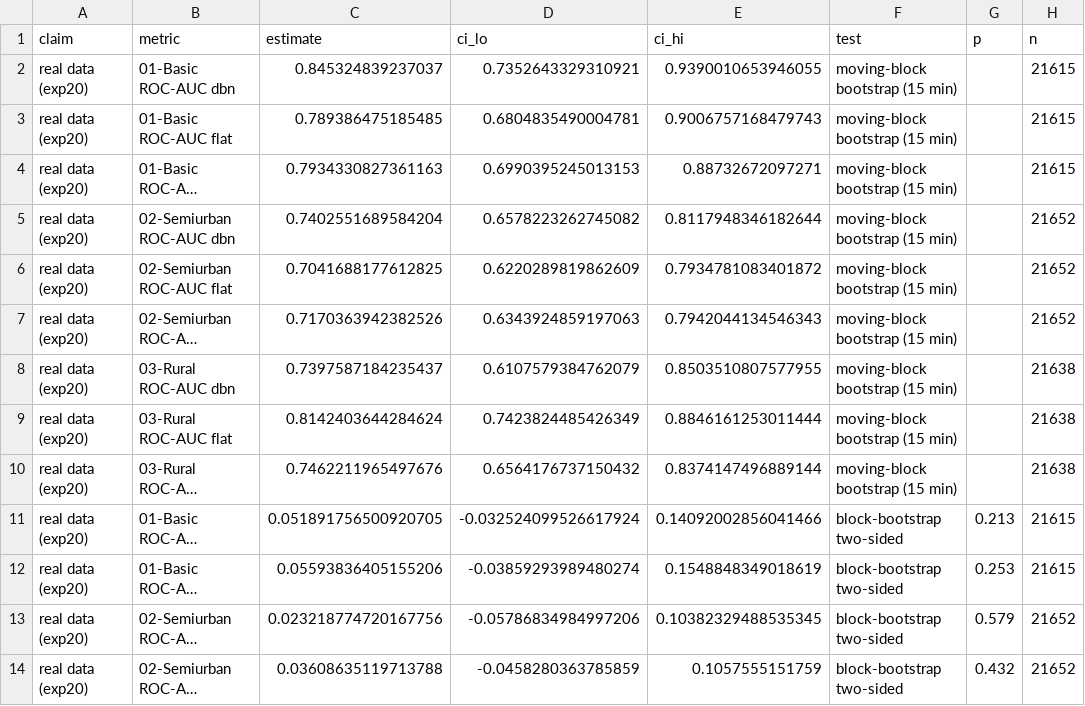
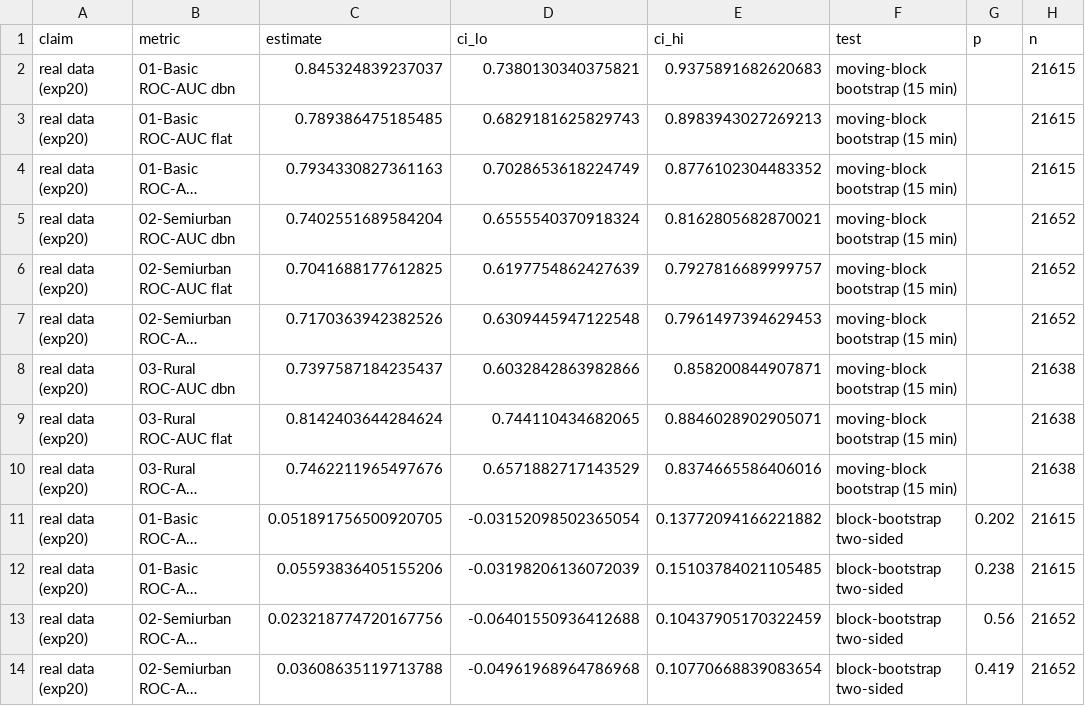
Before and after one commit to bodapatisaikrishna/CyberPhysicalDBN, a CSV file: results/summary/stats_real_data.csv, drawn as a sheet; only a part is shown; long unchanged cells end in …; the diff covers the shown part only; the diff names each change by its address in the sheet, - before the commit and + after, or states it on an @@ line.

```diff
--- a/results/summary/stats_real_data.csv
+++ b/results/summary/stats_real_data.csv
-D2 (ci_lo): 0.7352643329310921
+D2 (ci_lo): 0.7380130340375821
-E2 (ci_hi): 0.9390010653946055
+E2 (ci_hi): 0.9375891682620683
-D3 (ci_lo): 0.6804835490004781
+D3 (ci_lo): 0.6829181625829743
-E3 (ci_hi): 0.9006757168479743
+E3 (ci_hi): 0.8983943027269213
-D4 (ci_lo): 0.6990395245013153
+D4 (ci_lo): 0.7028653618224749
-E4 (ci_hi): 0.88732672097271
+E4 (ci_hi): 0.8776102304483352
-D5 (ci_lo): 0.6578223262745082
+D5 (ci_lo): 0.6555540370918324
-E5 (ci_hi): 0.8117948346182644
+E5 (ci_hi): 0.8162805682870021
-D6 (ci_lo): 0.6220289819862609
+D6 (ci_lo): 0.6197754862427639
-E6 (ci_hi): 0.7934781083401872
+E6 (ci_hi): 0.7927816689999757
-D7 (ci_lo): 0.6343924859197063
+D7 (ci_lo): 0.6309445947122548
-E7 (ci_hi): 0.7942044134546343
+E7 (ci_hi): 0.7961497394629453
-D8 (ci_lo): 0.6107579384762079
+D8 (ci_lo): 0.6032842863982866
-E8 (ci_hi): 0.8503510807577955
+E8 (ci_hi): 0.858200844907871
-D9 (ci_lo): 0.7423824485426349
+D9 (ci_lo): 0.744110434682065
-E9 (ci_hi): 0.8846161253011444
+E9 (ci_hi): 0.8846028902905071
-D10 (ci_lo): 0.6564176737150432
+D10 (ci_lo): 0.6571882717143529
-E10 (ci_hi): 0.8374147496889144
+E10 (ci_hi): 0.8374665586406016
-D11 (ci_lo): -0.032524099526617924
+D11 (ci_lo): -0.03152098502365054
-E11 (ci_hi): 0.14092002856041466
+E11 (ci_hi): 0.13772094166221882
-G11 (p): 0.213
+G11 (p): 0.202
-D12 (ci_lo): -0.03859293989480274
+D12 (ci_lo): -0.03198206136072039
-E12 (ci_hi): 0.1548848349018619
+E12 (ci_hi): 0.15103784021105485
-G12 (p): 0.253
+G12 (p): 0.238
-D13 (ci_lo): -0.05786834984997206
+D13 (ci_lo): -0.06401550936412688
-E13 (ci_hi): 0.10382329488535345
+E13 (ci_hi): 0.10437905170322459
-G13 (p): 0.579
+G13 (p): 0.56
-D14 (ci_lo): -0.0458280363785859
+D14 (ci_lo): -0.04961968964786968
-E14 (ci_hi): 0.1057555151759
+E14 (ci_hi): 0.10770668839083654
-G14 (p): 0.432
+G14 (p): 0.419
```
Also changed, not shown: 45 edited cells elsewhere in this file, results/summary/open_vs_closed_calibration.csv, results/summary/open_vs_closed_lead_time.csv, 12 other files.
